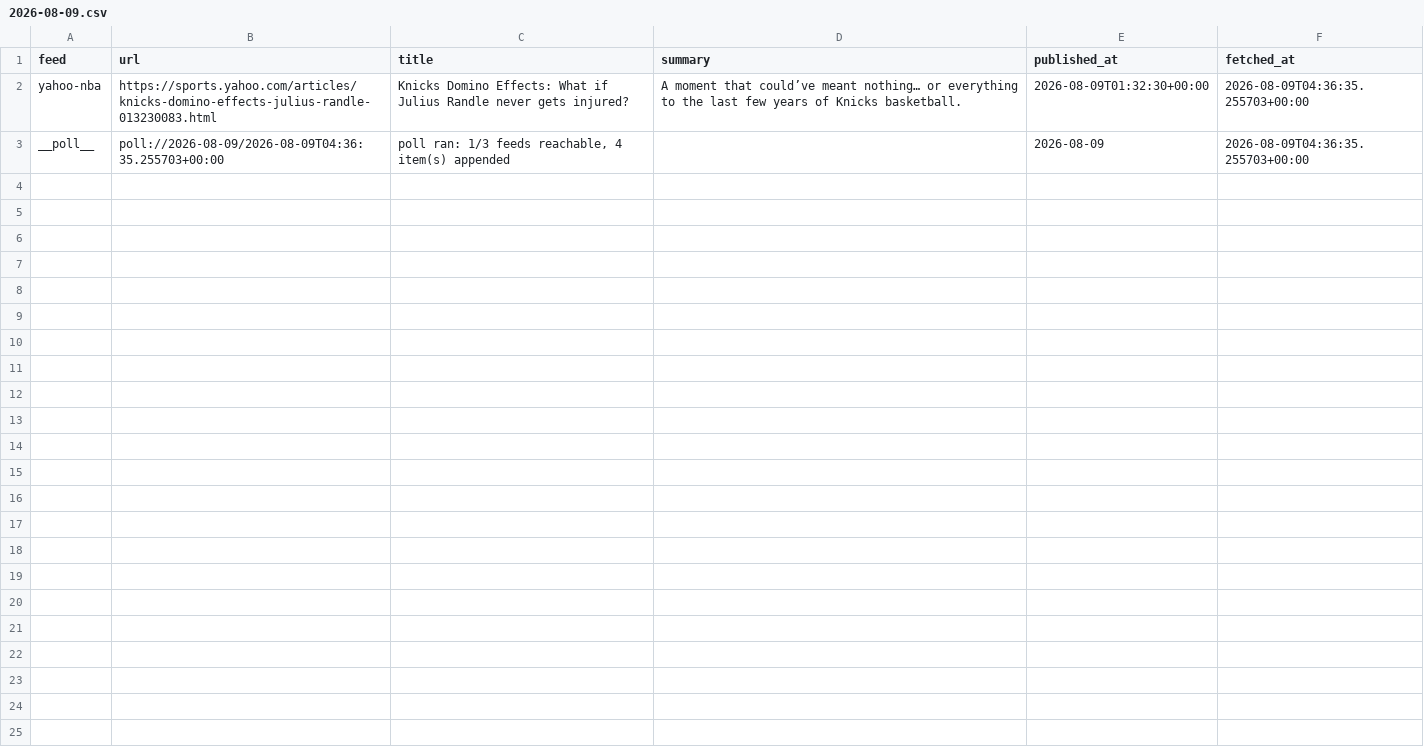
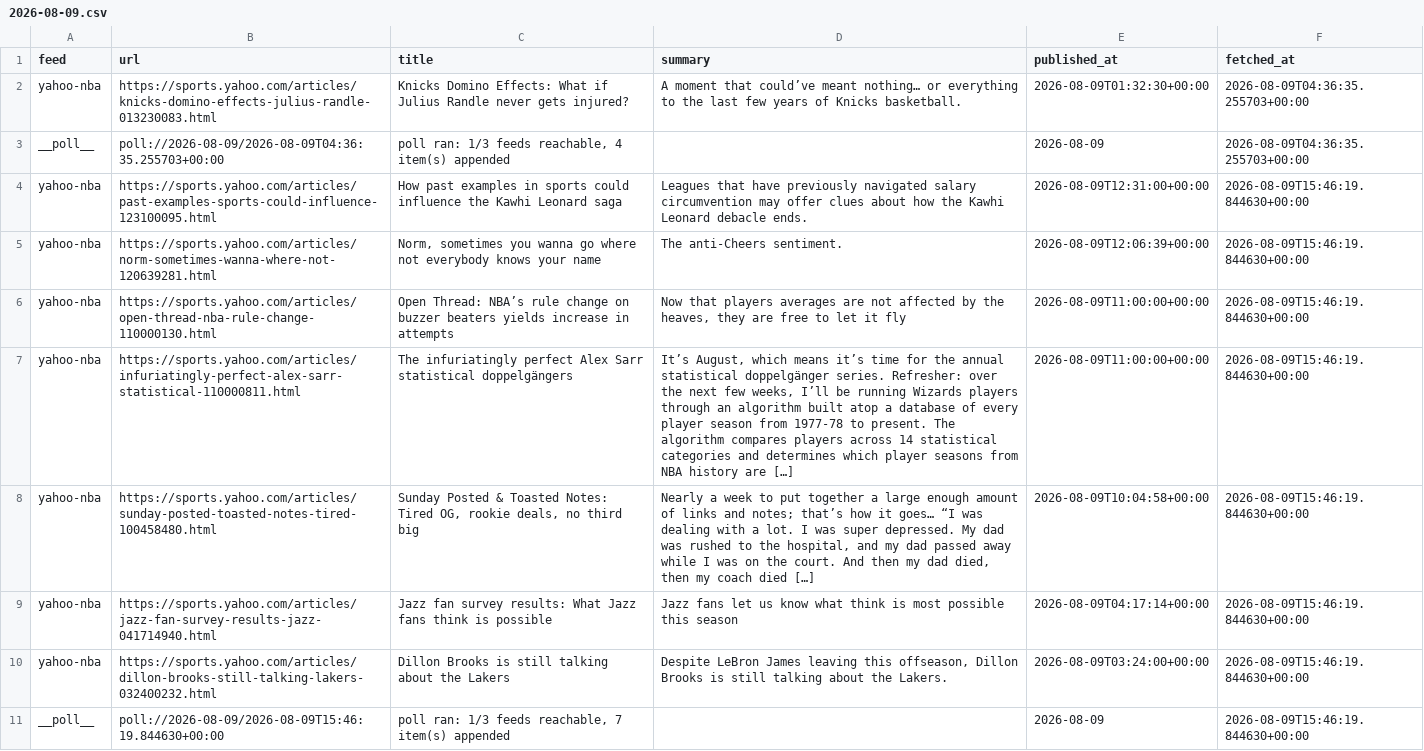
Before and after one commit to calvingtf/Mico-NBA, a CSV file: archive/rss/2026-08-09.csv, drawn as a sheet; the diff names each change by its address in the sheet, - before the commit and + after, or states it on an @@ line.

```diff
--- a/archive/rss/2026-08-09.csv
+++ b/archive/rss/2026-08-09.csv
+row 4: yahoo-nba | https://sports.yahoo.com/articles/past-examples-sports-could-influence-123100095.html | How past examples in sports could influence the Kawhi Leonard saga | Leagues that have previously navigated salary circumvention may offer clues about how the Kawhi Leonard debacle ends. | 2026-08-09T12:31:00+00:00 | 2026-08-09T15:46:19.844630+00:00
+row 5: yahoo-nba | https://sports.yahoo.com/articles/norm-sometimes-wanna-where-not-120639281.html | Norm, sometimes you wanna go where not everybody knows your name | The anti-Cheers sentiment. | 2026-08-09T12:06:39+00:00 | 2026-08-09T15:46:19.844630+00:00
+row 6: yahoo-nba | https://sports.yahoo.com/articles/open-thread-nba-rule-change-110000130.html | Open Thread: NBA’s rule change on buzzer beaters yields increase in attempts | Now that players averages are not affected by the heaves, they are free to let it fly | 2026-08-09T11:00:00+00:00 | 2026-08-09T15:46:19.844630+00:00
+row 7: yahoo-nba | https://sports.yahoo.com/articles/infuriatingly-perfect-alex-sarr-statistical-110000811.html | The infuriatingly perfect Alex Sarr statistical doppelgängers | It’s August, which means it’s time for the annual statistical doppelgänger series. Refresher: over the next few weeks, I’ll be running Wizards players through an algorithm built atop a database of every player season from 1977-78 to present. The algorithm compares players across 14 statistical categories and determines which player seasons from NBA history are […] | 2026-08-09T11:00:00+00:00 | 2026-08-09T15:46:19.844630+00:00
+row 8: yahoo-nba | https://sports.yahoo.com/articles/sunday-posted-toasted-notes-tired-100458480.html | Sunday Posted & Toasted Notes: Tired OG, rookie deals, no third big | Nearly a week to put together a large enough amount of links and notes; that’s how it goes… “I was dealing with a lot. I was super depressed. My dad was rushed to the hospital, and my dad passed away while I was on the court. And then my dad died, then my coach died […] | 2026-08-09T10:04:58+00:00 | 2026-08-09T15:46:19.844630+00:00
+row 9: yahoo-nba | https://sports.yahoo.com/articles/jazz-fan-survey-results-jazz-041714940.html | Jazz fan survey results: What Jazz fans think is possible | Jazz fans let us know what think is most possible this season | 2026-08-09T04:17:14+00:00 | 2026-08-09T15:46:19.844630+00:00
+row 10: yahoo-nba | https://sports.yahoo.com/articles/dillon-brooks-still-talking-lakers-032400232.html | Dillon Brooks is still talking about the Lakers | Despite LeBron James leaving this offseason, Dillon Brooks is still talking about the Lakers. | 2026-08-09T03:24:00+00:00 | 2026-08-09T15:46:19.844630+00:00
+row 11: __poll__ | poll://2026-08-09/2026-08-09T15:46:19.844630+00:00 | poll ran: 1/3 feeds reachable, 7 item(s) appended |  | 2026-08-09 | 2026-08-09T15:46:19.844630+00:00
```
